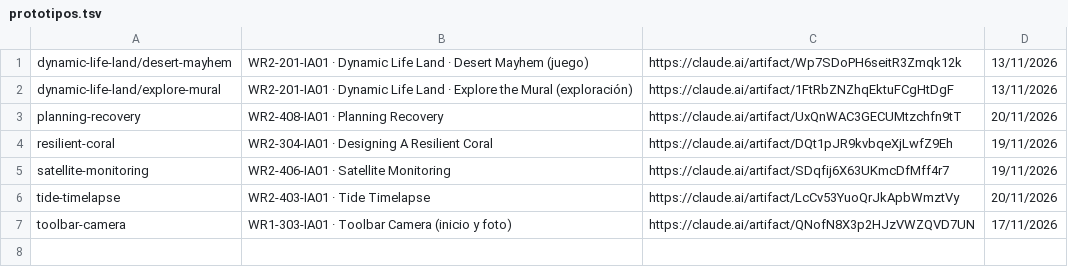
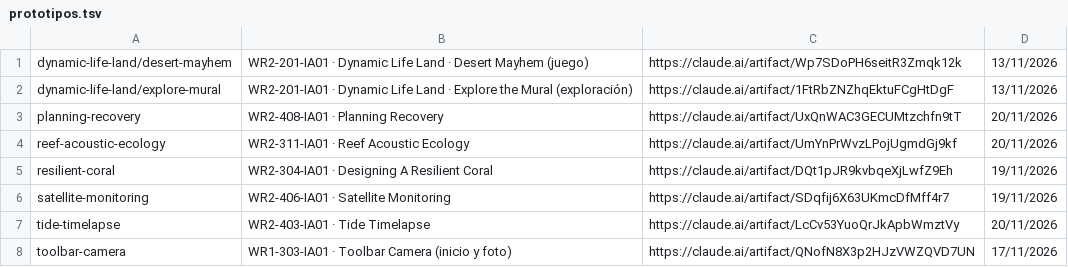
Before and after one commit to ICARIA-ATELIER/ilmi-prototipos, a TSV file: prototipos.tsv, drawn as a sheet; the diff names each change by its address in the sheet, - before the commit and + after, or states it on an @@ line.

```diff
--- a/prototipos.tsv
+++ b/prototipos.tsv
+row 4: reef-acoustic-ecology | WR2-311-IA01 · Reef Acoustic Ecology | https://claude.ai/artifact/UmYnPrWvzLPojUgmdGj9kf | 20/11/2026
```
Also changed, not shown: 2 other files.
